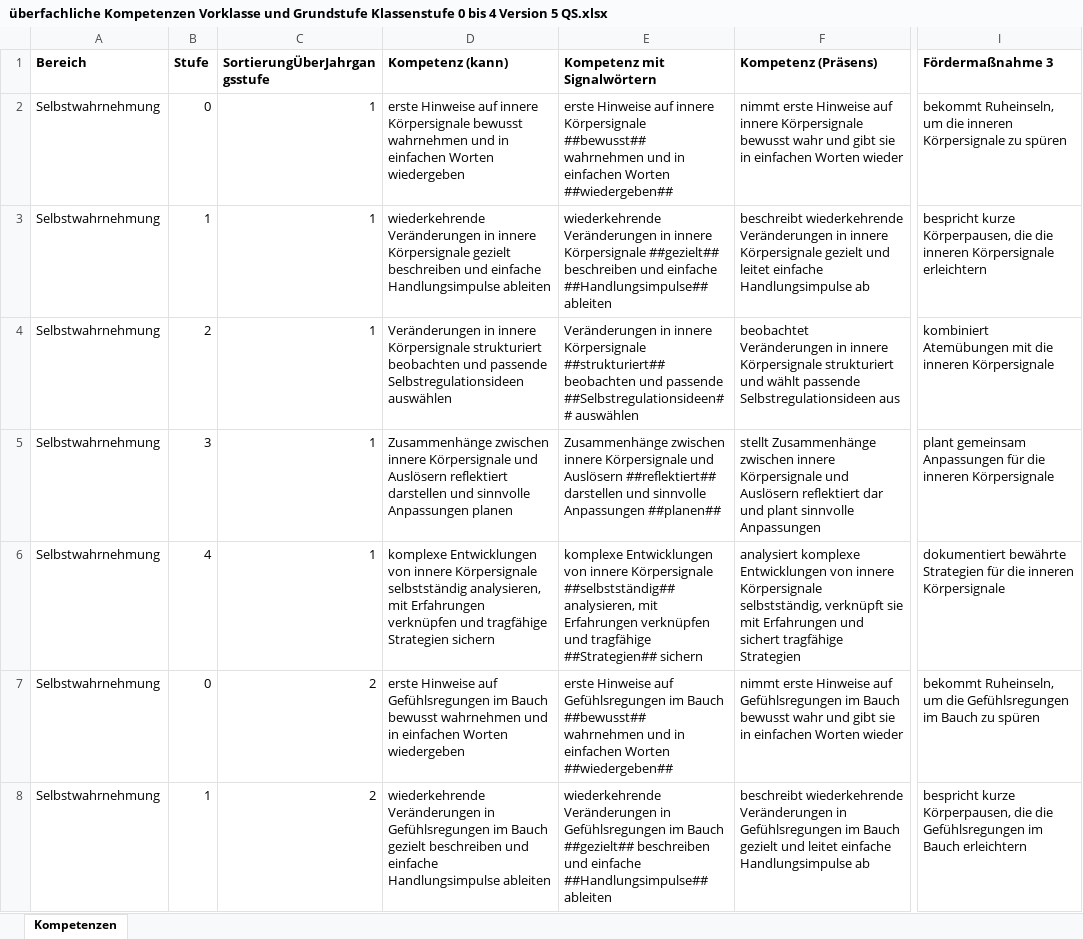
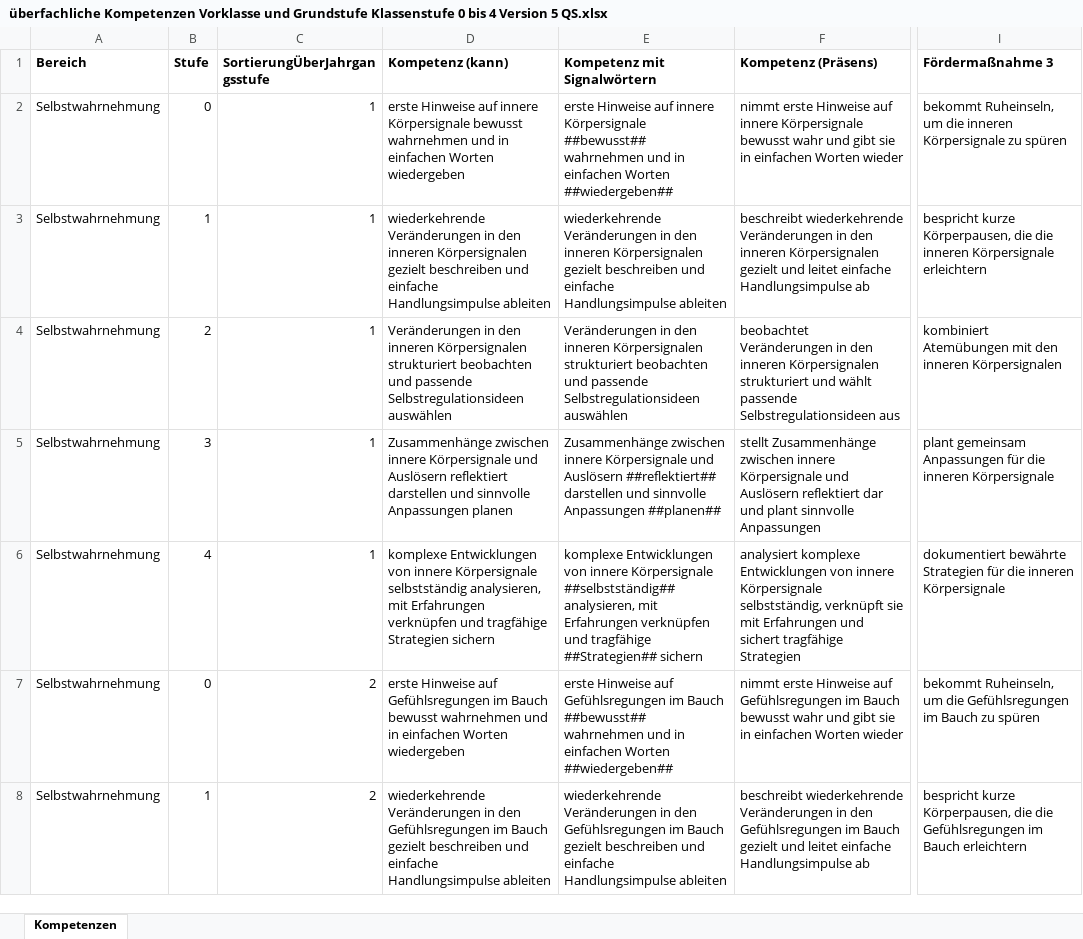
Before and after one commit to Soblissa/ila, an Excel workbook: Kompetenzen und Maßnahmen/überfachliche Kompetenzen Vorklasse und Grundstufe Klassenstufe 0 bis 4 Version 5 QS.xlsx, sheet Kompetenzen, drawn as a sheet; only a part is shown, gaps mark what is left out; values as stored, in another font and other column widths than the file's, no borders; the diff covers the shown part only; the diff names each change by its address in the sheet, - before the commit and + after, or states it on an @@ line.

Commit message:
QS: 82 Grammatikfehler korrigiert (mit die → mit den/der, in ohne Artikel, Dativ-Plural-Endungen)

```diff
--- a/Kompetenzen und Maßnahmen/überfachliche Kompetenzen Vorklasse und Grundstufe Klassenstufe 0 bis 4 Version 5 QS.xlsx (sheet Kompetenzen)
+++ b/Kompetenzen und Maßnahmen/überfachliche Kompetenzen Vorklasse und Grundstufe Klassenstufe 0 bis 4 Version 5 QS.xlsx (sheet Kompetenzen)
-D3 (Kompetenz (kann)): …Veränderungen in innere Körpersignale gezielt beschreiben…
+D3 (Kompetenz (kann)): …Veränderungen in den inneren Körpersignalen gezielt beschreiben…
-E3 (Kompetenz mit Signalwörtern): …Veränderungen in innere Körpersignale ##gezielt## beschreiben und einfache ##Handlungsimpulse## ableiten
+E3 (Kompetenz mit Signalwörtern): …Veränderungen in den inneren Körpersignalen gezielt beschreiben und einfache Handlungsimpulse ableiten
-F3 (Kompetenz (Präsens)): …Veränderungen in innere Körpersignale gezielt und…
+F3 (Kompetenz (Präsens)): …Veränderungen in den inneren Körpersignalen gezielt und…
-D4 (Kompetenz (kann)): Veränderungen in innere Körpersignale strukturiert beobachten…
+D4 (Kompetenz (kann)): Veränderungen in den inneren Körpersignalen strukturiert beobachten…
-E4 (Kompetenz mit Signalwörtern): Veränderungen in innere Körpersignale ##strukturiert## beobachten und passende ##Selbstregulationsideen## auswählen
+E4 (Kompetenz mit Signalwörtern): Veränderungen in den inneren Körpersignalen strukturiert beobachten und passende Selbstregulationsideen auswählen
-F4 (Kompetenz (Präsens)): …Veränderungen in innere Körpersignale strukturiert und…
+F4 (Kompetenz (Präsens)): …Veränderungen in den inneren Körpersignalen strukturiert und…
-I4 (Fördermaßnahme 3): …Atemübungen mit die inneren Körpersignale
+I4 (Fördermaßnahme 3): …Atemübungen mit den inneren Körpersignalen
-D8 (Kompetenz (kann)): …Veränderungen in Gefühlsregungen im…
+D8 (Kompetenz (kann)): …Veränderungen in den Gefühlsregungen im…
-E8 (Kompetenz mit Signalwörtern): …Veränderungen in Gefühlsregungen im Bauch ##gezielt## beschreiben und einfache ##Handlungsimpulse## ableiten
+E8 (Kompetenz mit Signalwörtern): …Veränderungen in den Gefühlsregungen im Bauch gezielt beschreiben und einfache Handlungsimpulse ableiten
-F8 (Kompetenz (Präsens)): …Veränderungen in Gefühlsregungen im…
+F8 (Kompetenz (Präsens)): …Veränderungen in den Gefühlsregungen im…
```
Also changed, not shown: 57 edited cells elsewhere in this sheet.
